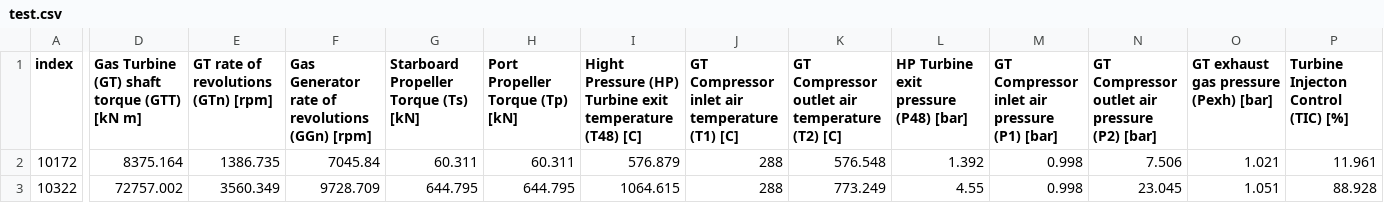
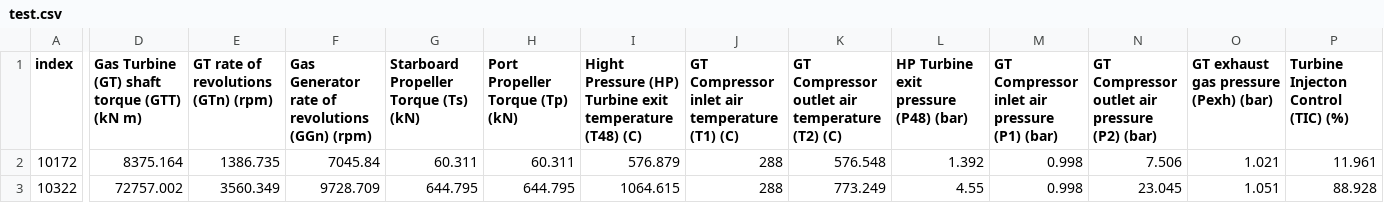
Before and after one commit to TheMuffinmuffler/DigitalTwin, a CSV file: Data/test.csv, drawn as a sheet; only a part is shown, gaps mark what is left out; the diff covers the shown part only; the diff names each change by its address in the sheet, - before the commit and + after, or states it on an @@ line.

```diff
--- a/Data/test.csv
+++ b/Data/test.csv
-D1: Gas Turbine (GT) shaft torque (GTT) [kN m]
+D1: Gas Turbine (GT) shaft torque (GTT) (kN m)
-E1: GT rate of revolutions (GTn) [rpm]
+E1: GT rate of revolutions (GTn) (rpm)
-F1: Gas Generator rate of revolutions (GGn) [rpm]
+F1: Gas Generator rate of revolutions (GGn) (rpm)
-G1: Starboard Propeller Torque (Ts) [kN]
+G1: Starboard Propeller Torque (Ts) (kN)
-H1: Port Propeller Torque (Tp) [kN]
+H1: Port Propeller Torque (Tp) (kN)
-I1: …temperature (T48) [C]
+I1: …temperature (T48) (C)
-J1: GT Compressor inlet air temperature (T1) [C]
+J1: GT Compressor inlet air temperature (T1) (C)
-K1: GT Compressor outlet air temperature (T2) [C]
+K1: GT Compressor outlet air temperature (T2) (C)
-L1: HP Turbine exit pressure (P48) [bar]
+L1: HP Turbine exit pressure (P48) (bar)
-M1: GT Compressor inlet air pressure (P1) [bar]
+M1: GT Compressor inlet air pressure (P1) (bar)
-N1: GT Compressor outlet air pressure (P2) [bar]
+N1: GT Compressor outlet air pressure (P2) (bar)
-O1: GT exhaust gas pressure (Pexh) [bar]
+O1: GT exhaust gas pressure (Pexh) (bar)
-P1: Turbine Injecton Control (TIC) [%]
+P1: Turbine Injecton Control (TIC) (%)
```
Also changed, not shown: 1 edited cell elsewhere in this file, Data/train.csv, 28 other files.
